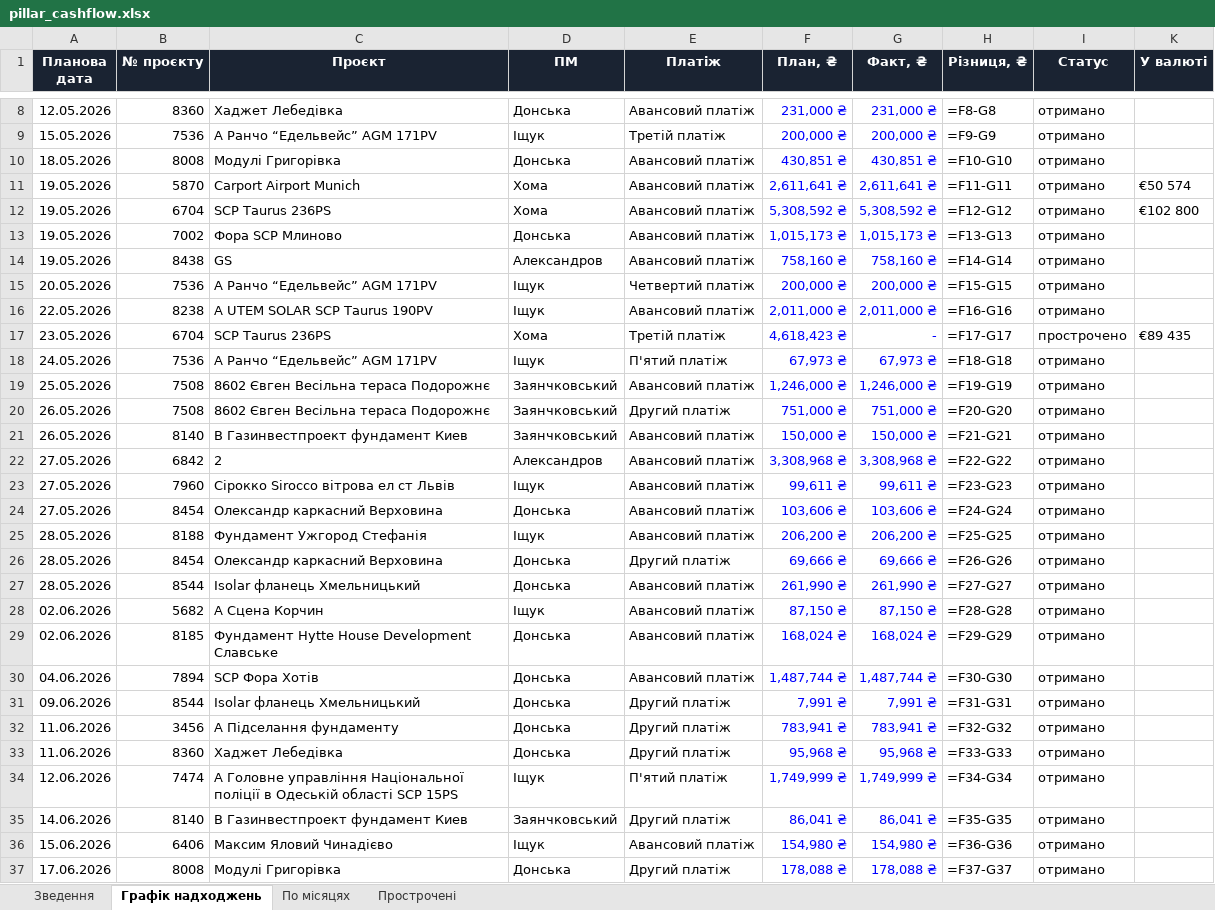
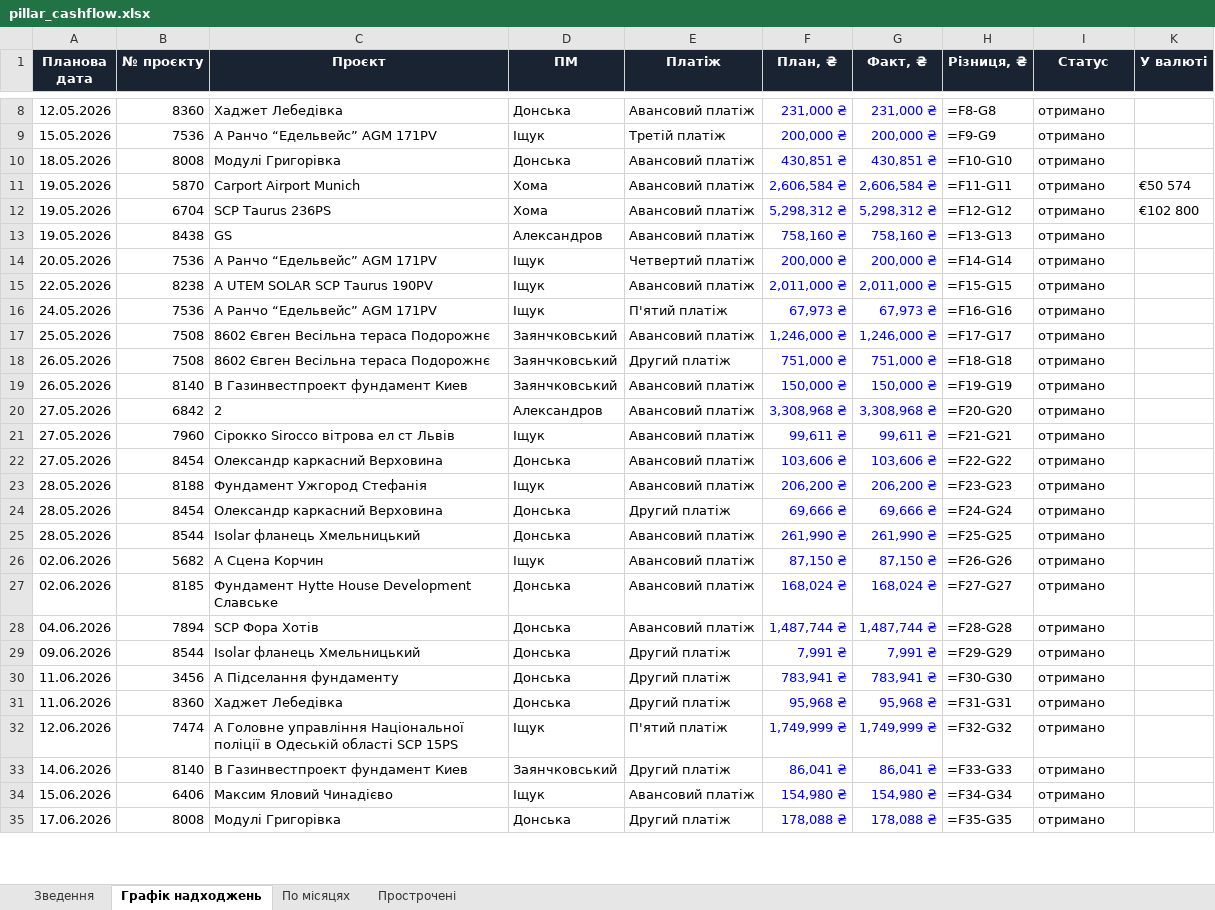
Before and after one commit to aleksandrkhoma-coder/pillar, an Excel workbook: pillar_cashflow.xlsx, sheet Графік надходжень, drawn as a sheet; only a part is shown, gaps mark what is left out; values as stored, in another font and other column widths than the file's, no borders; formulas without a stored value are shown as written; removed rows and columns are numbered as before the commit, all else as after; the diff covers the shown part only; the diff names each change by its address in the sheet, - before the commit and + after, or states it on an @@ line.

```diff
--- a/pillar_cashflow.xlsx (sheet Графік надходжень)
+++ b/pillar_cashflow.xlsx (sheet Графік надходжень)
-F11 (План, ₴): 2,611,641 ₴
+F11 (План, ₴): 2,606,584 ₴
-G11 (Факт, ₴): 2,611,641 ₴
+G11 (Факт, ₴): 2,606,584 ₴
-F12 (План, ₴): 5,308,592 ₴
+F12 (План, ₴): 5,298,312 ₴
-G12 (Факт, ₴): 5,308,592 ₴
+G12 (Факт, ₴): 5,298,312 ₴
-row 13: 19.05.2026 | 7002 | Фора SCP Млиново | Донська | Авансовий платіж | 1,015,173 ₴ | 1,015,173 ₴ | =F13-G13 | отримано
-H13 (Різниця, ₴): =F14-G14
+H13 (Різниця, ₴): =F13-G13
-H14 (Різниця, ₴): =F15-G15
+H14 (Різниця, ₴): =F14-G14
-H15 (Різниця, ₴): =F16-G16
+H15 (Різниця, ₴): =F15-G15
-row 17: 23.05.2026 | 6704 | SCP Taurus 236PS | Хома | Третій платіж | 4,618,423 ₴ | - | =F17-G17 | прострочено | €89 435
-H16 (Різниця, ₴): =F18-G18
+H16 (Різниця, ₴): =F16-G16
-H17 (Різниця, ₴): =F19-G19
+H17 (Різниця, ₴): =F17-G17
-H18 (Різниця, ₴): =F20-G20
+H18 (Різниця, ₴): =F18-G18
-H19 (Різниця, ₴): =F21-G21
+H19 (Різниця, ₴): =F19-G19
-H20 (Різниця, ₴): =F22-G22
+H20 (Різниця, ₴): =F20-G20
-H21 (Різниця, ₴): =F23-G23
+H21 (Різниця, ₴): =F21-G21
-H22 (Різниця, ₴): =F24-G24
+H22 (Різниця, ₴): =F22-G22
-H23 (Різниця, ₴): =F25-G25
+H23 (Різниця, ₴): =F23-G23
-H24 (Різниця, ₴): =F26-G26
+H24 (Різниця, ₴): =F24-G24
-H25 (Різниця, ₴): =F27-G27
+H25 (Різниця, ₴): =F25-G25
-H26 (Різниця, ₴): =F28-G28
+H26 (Різниця, ₴): =F26-G26
-H27 (Різниця, ₴): =F29-G29
+H27 (Різниця, ₴): =F27-G27
-H28 (Різниця, ₴): =F30-G30
+H28 (Різниця, ₴): =F28-G28
-H29 (Різниця, ₴): =F31-G31
+H29 (Різниця, ₴): =F29-G29
-H30 (Різниця, ₴): =F32-G32
+H30 (Різниця, ₴): =F30-G30
-H31 (Різниця, ₴): =F33-G33
+H31 (Різниця, ₴): =F31-G31
-H32 (Різниця, ₴): =F34-G34
+H32 (Різниця, ₴): =F32-G32
-H33 (Різниця, ₴): =F35-G35
+H33 (Різниця, ₴): =F33-G33
-H34 (Різниця, ₴): =F36-G36
+H34 (Різниця, ₴): =F34-G34
-H35 (Різниця, ₴): =F37-G37
+H35 (Різниця, ₴): =F35-G35
```
Also changed, not shown: 6 added rows, 5 removed rows and 63 edited cells elsewhere in this sheet, sheet Прострочені, hidden cells, lessons_learned.xlsx, 50 other files.
